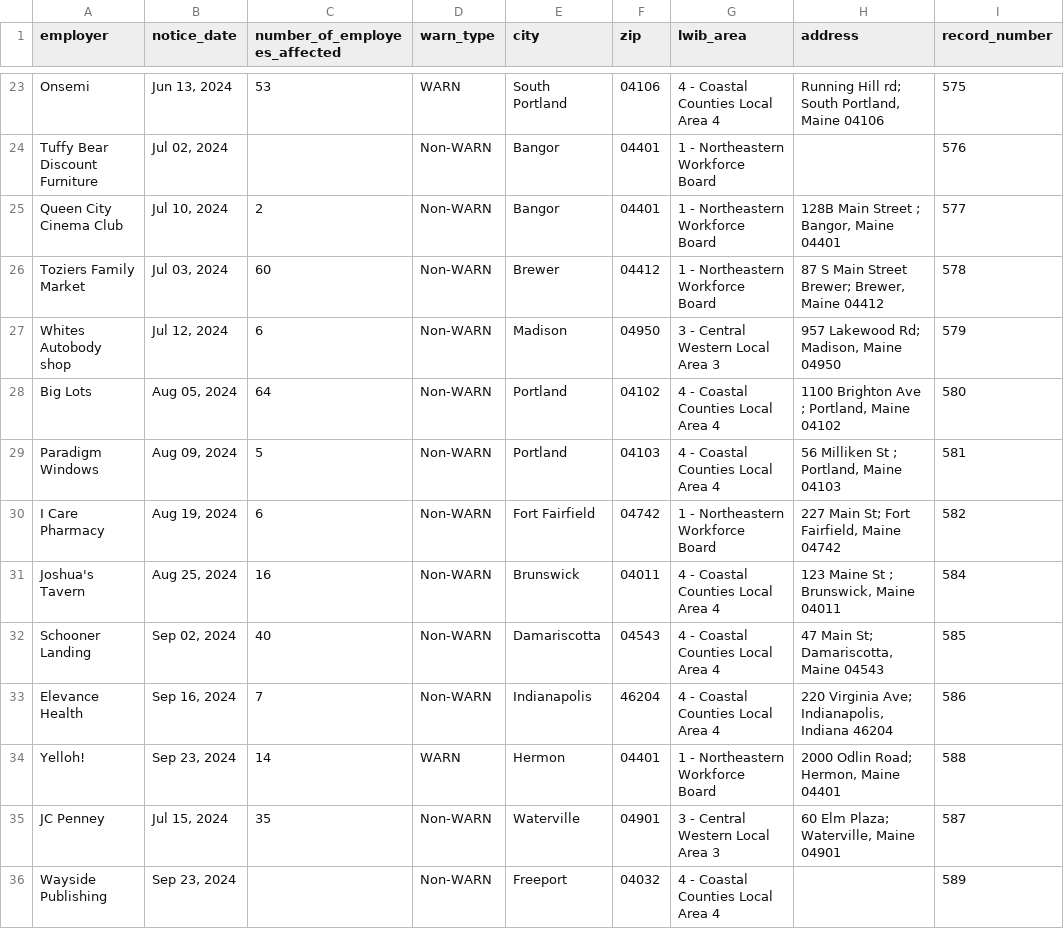
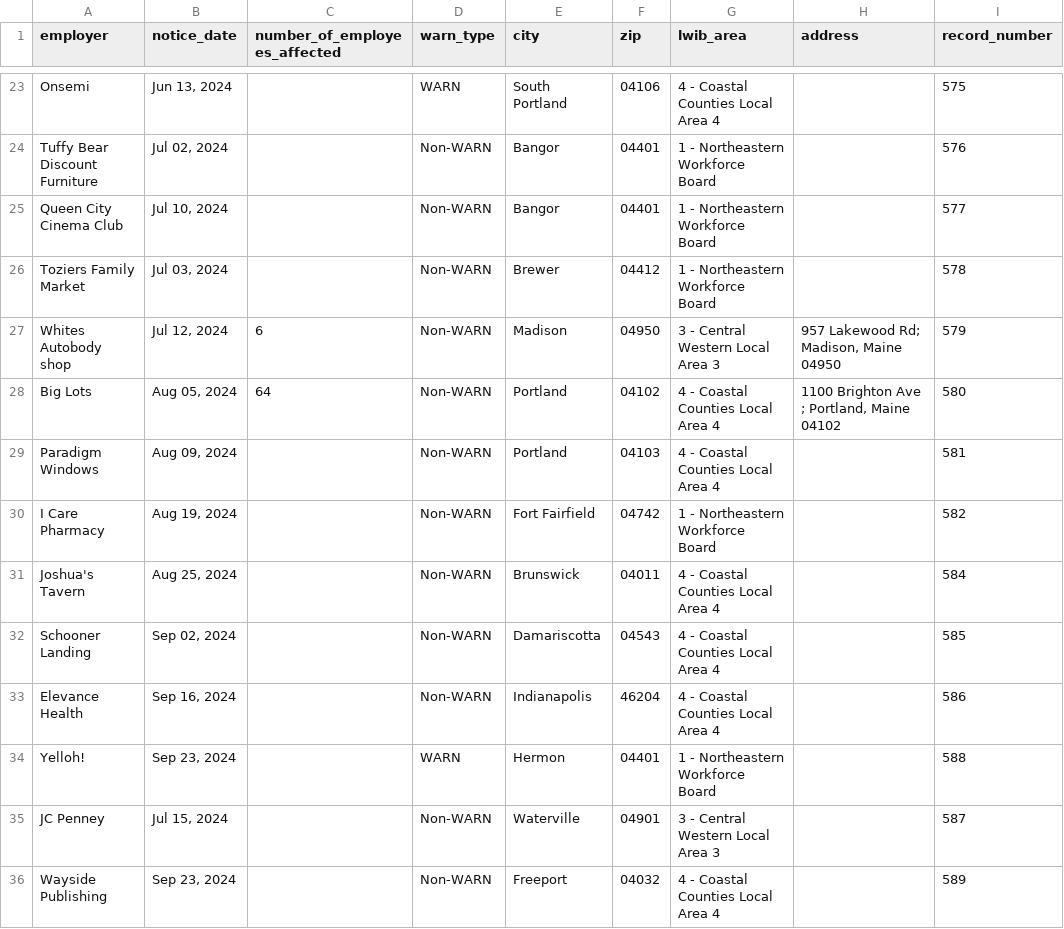
Before and after one commit to biglocalnews/layoff-watch, a CSV file: data/warn-scraper/cache/me_raw.csv, drawn as a sheet; only a part is shown, gaps mark what is left out; the diff covers the shown part only; the diff names each change by its address in the sheet, - before the commit and + after, or states it on an @@ line.

```diff
--- a/data/warn-scraper/cache/me_raw.csv
+++ b/data/warn-scraper/cache/me_raw.csv
-C23 (number_of_employees_affected): 53
+C23 (number_of_employees_affected): (empty)
-H23 (address): Running Hill rd; South Portland, Maine 04106
+H23 (address): (empty)
-C25 (number_of_employees_affected): 2
+C25 (number_of_employees_affected): (empty)
-H25 (address): 128B Main Street ; Bangor, Maine 04401
+H25 (address): (empty)
-C26 (number_of_employees_affected): 60
+C26 (number_of_employees_affected): (empty)
-H26 (address): 87 S Main Street Brewer; Brewer, Maine 04412
+H26 (address): (empty)
-C29 (number_of_employees_affected): 5
+C29 (number_of_employees_affected): (empty)
-H29 (address): 56 Milliken St ; Portland, Maine 04103
+H29 (address): (empty)
-C30 (number_of_employees_affected): 6
+C30 (number_of_employees_affected): (empty)
-H30 (address): 227 Main St; Fort Fairfield, Maine 04742
+H30 (address): (empty)
-C31 (number_of_employees_affected): 16
+C31 (number_of_employees_affected): (empty)
-H31 (address): 123 Maine St ; Brunswick, Maine 04011
+H31 (address): (empty)
-C32 (number_of_employees_affected): 40
+C32 (number_of_employees_affected): (empty)
-H32 (address): 47 Main St; Damariscotta, Maine 04543
+H32 (address): (empty)
-C33 (number_of_employees_affected): 7
+C33 (number_of_employees_affected): (empty)
-H33 (address): 220 Virginia Ave; Indianapolis, Indiana 46204
+H33 (address): (empty)
-C34 (number_of_employees_affected): 14
+C34 (number_of_employees_affected): (empty)
-H34 (address): 2000 Odlin Road; Hermon, Maine 04401
+H34 (address): (empty)
-C35 (number_of_employees_affected): 35
+C35 (number_of_employees_affected): (empty)
-H35 (address): 60 Elm Plaza; Waterville, Maine 04901
+H35 (address): (empty)
```
Also changed, not shown: 10 removed rows and 52 edited cells elsewhere in this file, data/warn-scraper/exports/me.csv, 50 other files.
